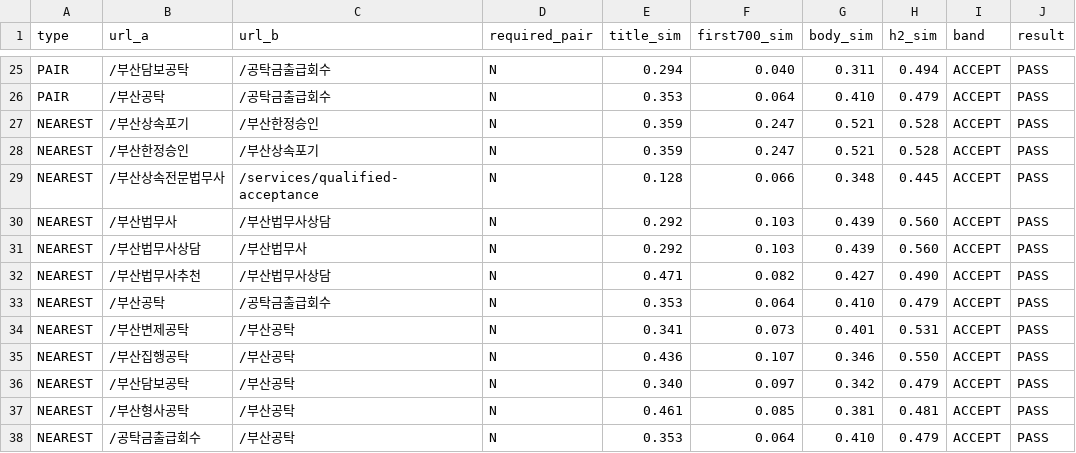
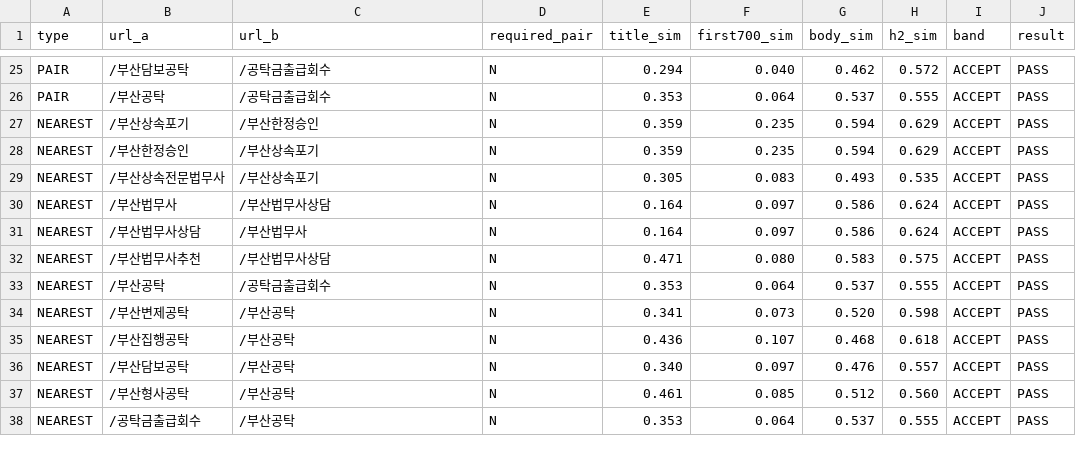
Before and after one commit to gyeonghwan95/daom, a CSV file: reports/seo-priority-reset/2026-10-01/03-duplicate-check.csv, drawn as a sheet; only a part is shown, gaps mark what is left out; the diff covers the shown part only; the diff names each change by its address in the sheet, - before the commit and + after, or states it on an @@ line.

```diff
--- a/reports/seo-priority-reset/2026-10-01/03-duplicate-check.csv
+++ b/reports/seo-priority-reset/2026-10-01/03-duplicate-check.csv
-G25 (body_sim): 0.311
+G25 (body_sim): 0.462
-H25 (h2_sim): 0.494
+H25 (h2_sim): 0.572
-G26 (body_sim): 0.410
+G26 (body_sim): 0.537
-H26 (h2_sim): 0.479
+H26 (h2_sim): 0.555
-F27:F28 (first700_sim): 0.247
+F27:F28 (first700_sim): 0.235
-G27:G28 (body_sim): 0.521
+G27:G28 (body_sim): 0.594
-H27:H28 (h2_sim): 0.528
+H27:H28 (h2_sim): 0.629
-C29 (url_b): /services/qualified-acceptance
+C29 (url_b): /부산상속포기
-E29 (title_sim): 0.128
+E29 (title_sim): 0.305
-F29 (first700_sim): 0.066
+F29 (first700_sim): 0.083
-G29 (body_sim): 0.348
+G29 (body_sim): 0.493
-H29 (h2_sim): 0.445
+H29 (h2_sim): 0.535
-E30:E31 (title_sim): 0.292
+E30:E31 (title_sim): 0.164
-F30:F31 (first700_sim): 0.103
+F30:F31 (first700_sim): 0.097
-G30:G31 (body_sim): 0.439
+G30:G31 (body_sim): 0.586
-H30:H31 (h2_sim): 0.560
+H30:H31 (h2_sim): 0.624
-F32 (first700_sim): 0.082
+F32 (first700_sim): 0.080
-G32 (body_sim): 0.427
+G32 (body_sim): 0.583
-H32 (h2_sim): 0.490
+H32 (h2_sim): 0.575
-G33 (body_sim): 0.410
+G33 (body_sim): 0.537
-H33 (h2_sim): 0.479
+H33 (h2_sim): 0.555
-G34 (body_sim): 0.401
+G34 (body_sim): 0.520
-H34 (h2_sim): 0.531
+H34 (h2_sim): 0.598
-G35 (body_sim): 0.346
+G35 (body_sim): 0.468
-H35 (h2_sim): 0.550
+H35 (h2_sim): 0.618
-G36 (body_sim): 0.342
+G36 (body_sim): 0.476
-H36 (h2_sim): 0.479
+H36 (h2_sim): 0.557
-G37 (body_sim): 0.381
+G37 (body_sim): 0.512
-H37 (h2_sim): 0.481
+H37 (h2_sim): 0.560
-G38 (body_sim): 0.410
+G38 (body_sim): 0.537
-H38 (h2_sim): 0.479
+H38 (h2_sim): 0.555
```
Also changed, not shown: 62 edited cells elsewhere in this file, 24 other files.
